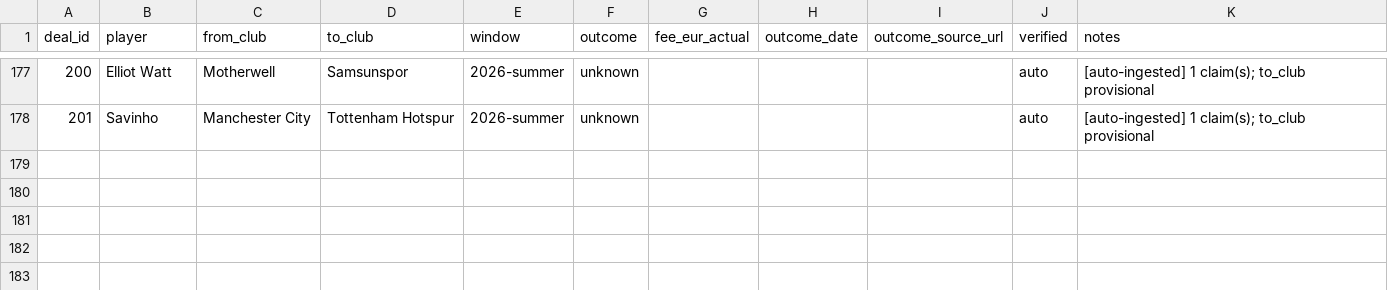
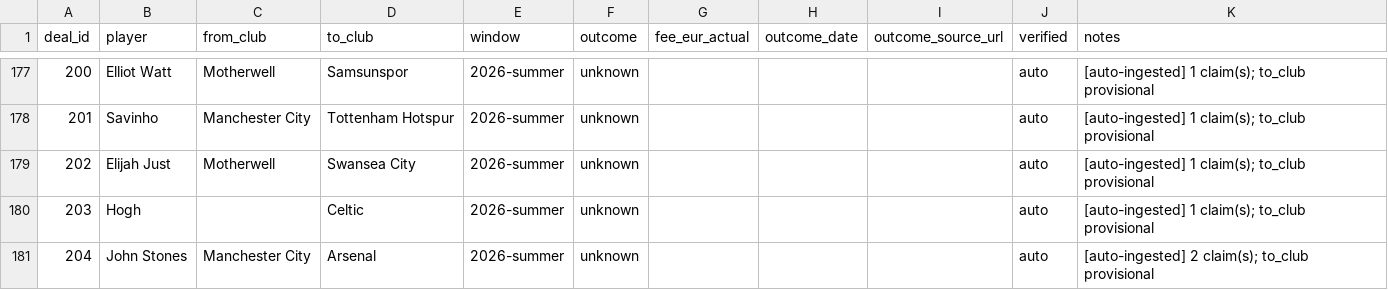
Before and after one commit to har27il/transfer-truth, a CSV file: ground-truth/deals.csv, drawn as a sheet; only a part is shown, gaps mark what is left out; the diff names each change by its address in the sheet, - before the commit and + after, or states it on an @@ line.

```diff
--- a/ground-truth/deals.csv
+++ b/ground-truth/deals.csv
+row 179: 202 | Elijah Just | Motherwell | Swansea City | 2026-summer | unknown |  |  |  | auto | [auto-ingested] 1 claim(s); to_club provisional
+row 180: 203 | Hogh |  | Celtic | 2026-summer | unknown |  |  |  | auto | [auto-ingested] 1 claim(s); to_club provisional
+row 181: 204 | John Stones | Manchester City | Arsenal | 2026-summer | unknown |  |  |  | auto | [auto-ingested] 2 claim(s); to_club provisional
```
Also changed, not shown: ground-truth/journalist_claims.csv, 2 other files.
